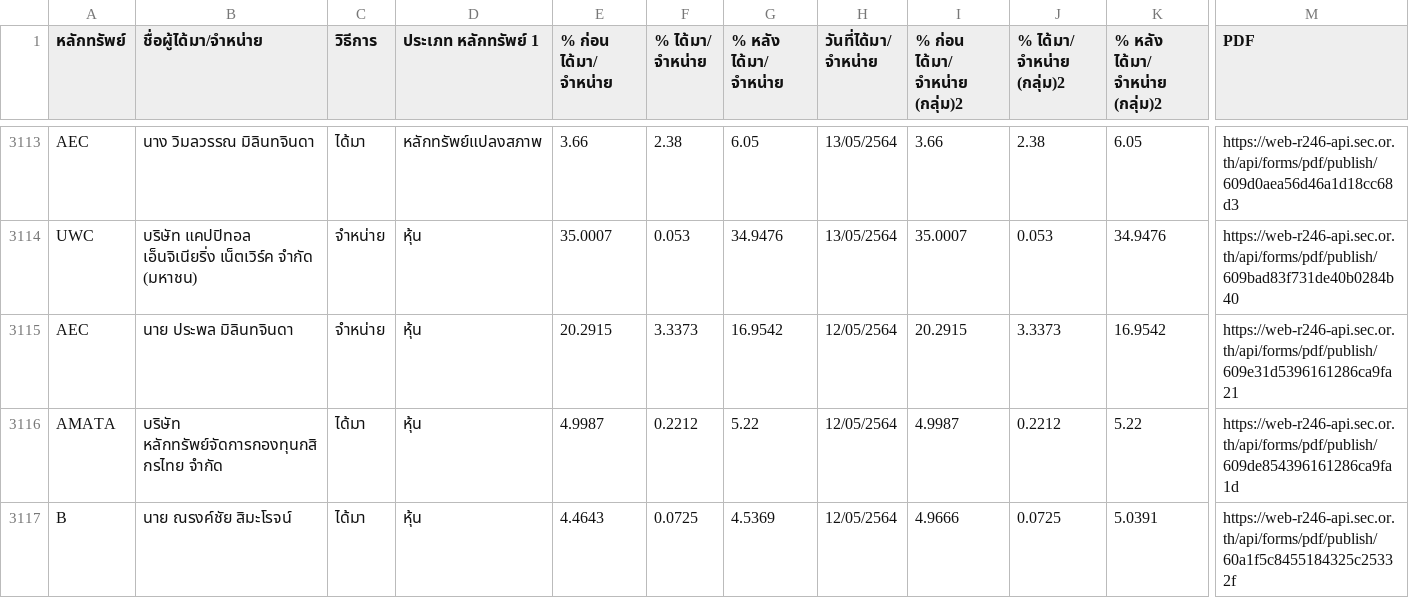
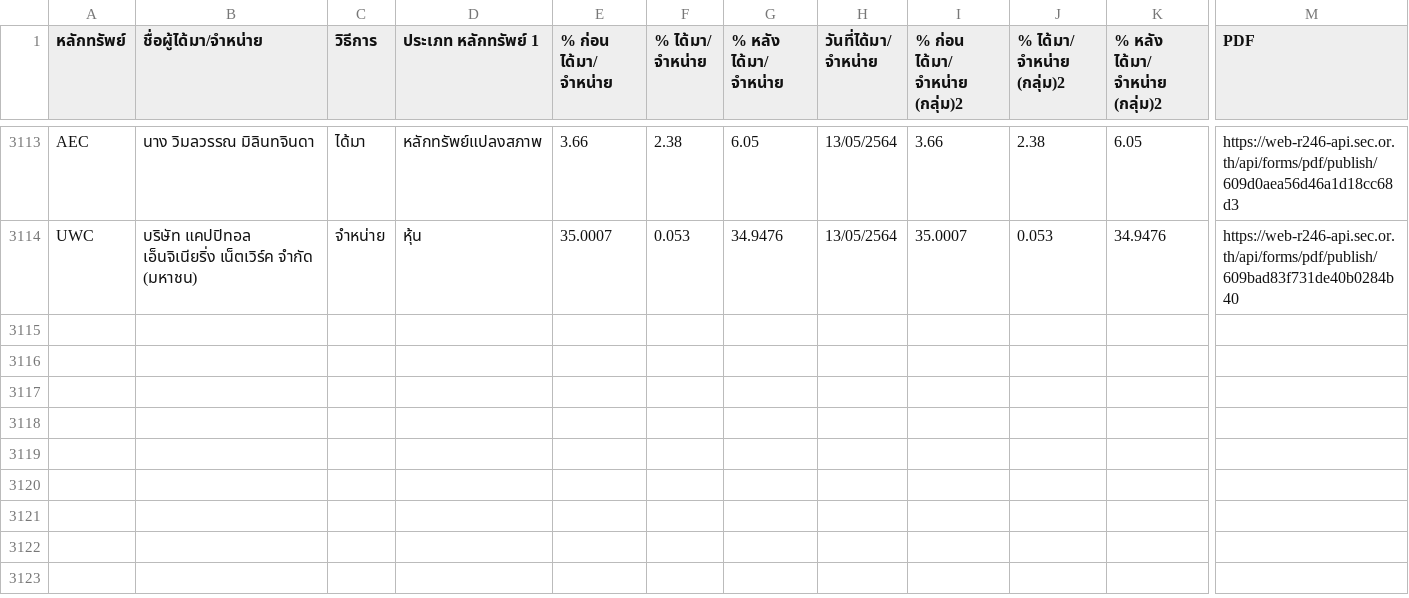
Before and after one commit to ake9522/holder_change, a CSV file: data_holder_change/holder_change.csv, drawn as a sheet; only a part is shown, gaps mark what is left out; rows hold the shown columns only; the diff names each change by its address in the sheet, - before the commit and + after, or states it on an @@ line.

```diff
--- a/data_holder_change/holder_change.csv
+++ b/data_holder_change/holder_change.csv
-row 3115: AEC | นาย ประพล มิลินทจินดา | จำหน่าย | หุ้น | 20.2915 | 3.3373 | 16.9542 | 12/05/2564 | 20.2915 | 3.3373 | 16.9542 | https://web-r246-api.sec.or.th/api/forms/pdf/publish/609e31d5396161286ca9fa21
-row 3116: AMATA | บริษัท หลักทรัพย์จัดการกองทุนกสิกรไทย จำกัด | ได้มา | หุ้น | 4.9987 | 0.2212 | 5.22 | 12/05/2564 | 4.9987 | 0.2212 | 5.22 | https://web-r246-api.sec.or.th/api/forms/pdf/publish/609de854396161286ca9fa1d
-row 3117: B | นาย ณรงค์ชัย สิมะโรจน์ | ได้มา | หุ้น | 4.4643 | 0.0725 | 4.5369 | 12/05/2564 | 4.9666 | 0.0725 | 5.0391 | https://web-r246-api.sec.or.th/api/forms/pdf/publish/60a1f5c8455184325c25332f
```
